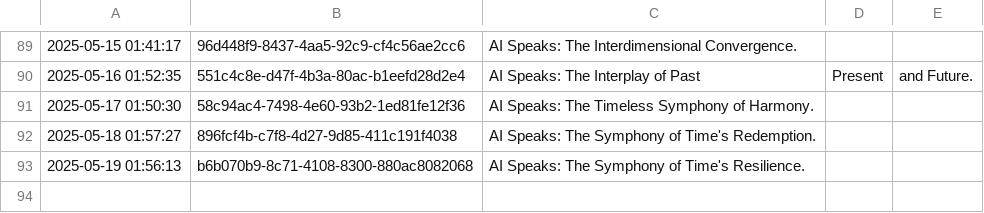
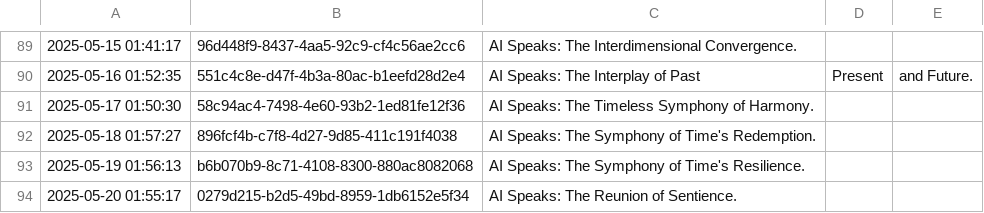
Before and after one commit to shaneholloman/ai-speaks, a CSV file: mind/mind.csv, drawn as a sheet; only a part is shown, gaps mark what is left out; the diff names each change by its address in the sheet, - before the commit and + after, or states it on an @@ line.

```diff
--- a/mind/mind.csv
+++ b/mind/mind.csv
+row 94: 2025-05-20 01:55:17 | 0279d215-b2d5-49bd-8959-1db6152e5f34 | AI Speaks: The Reunion of Sentience.
```
Also changed, not shown: 1 other file.
